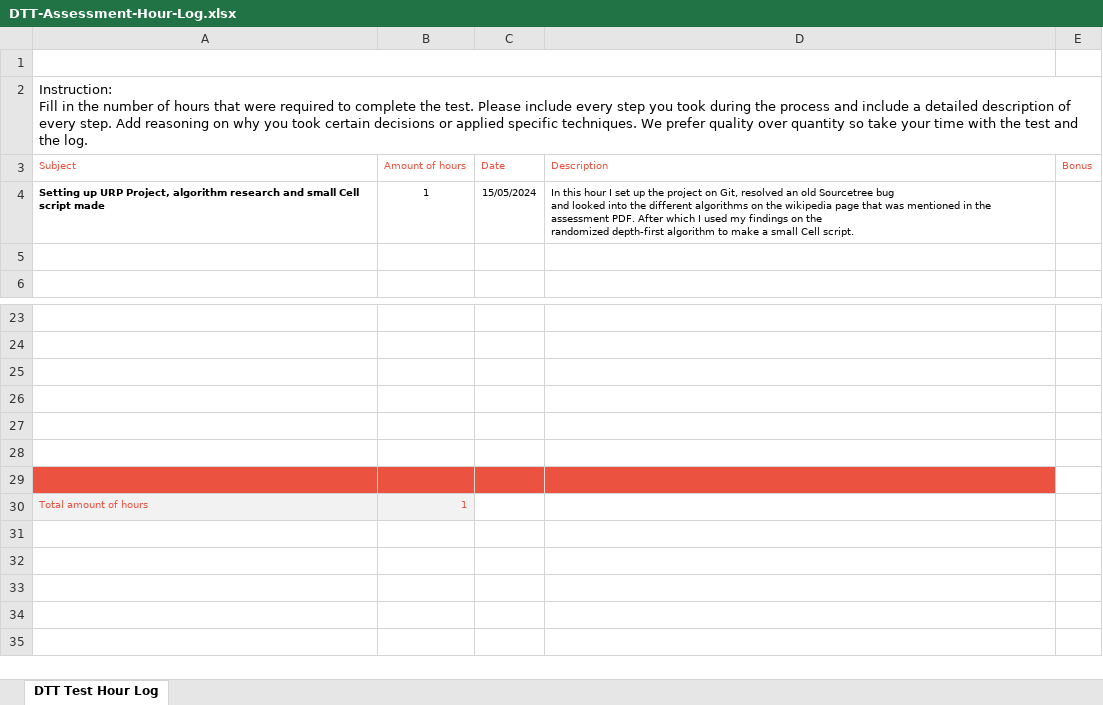
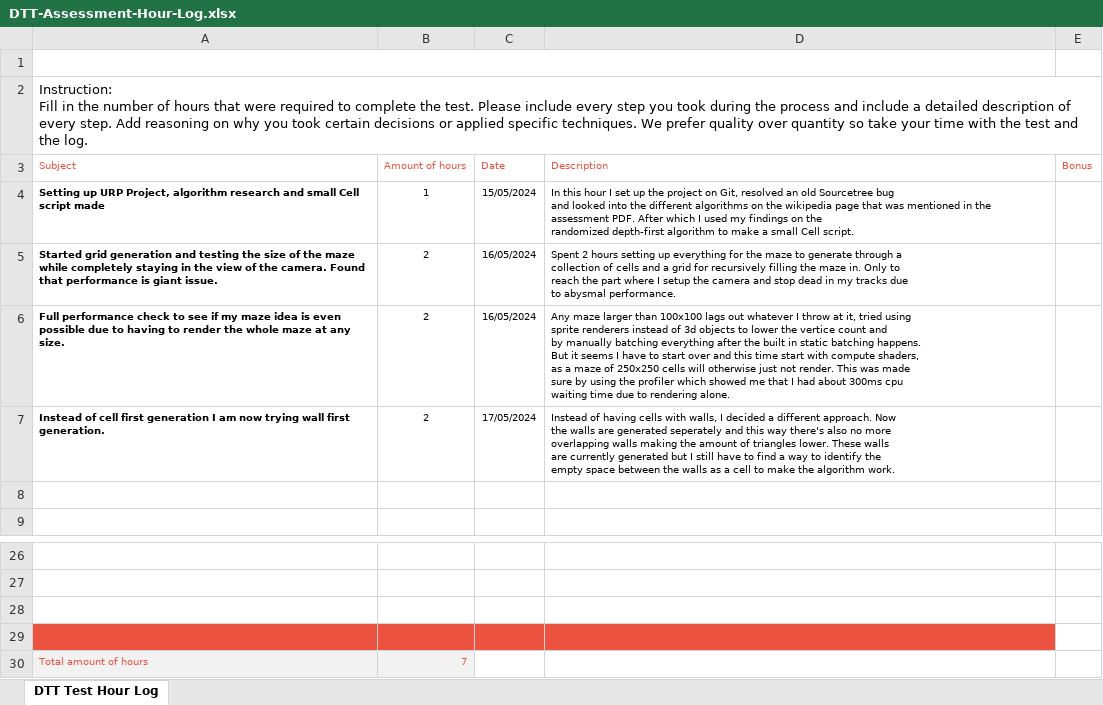
Before and after one commit to KWgroot/DTT-Maze, an Excel workbook: DTT Git Deliverables/DTT-Assessment-Hour-Log.xlsx, sheet DTT Test Hour Log, drawn as a sheet; only a part is shown, gaps mark what is left out; values as stored, in another font and other column widths than the file's, no borders; charts and pictures not drawn; removed rows and columns are numbered as before the commit, all else as after; ↵ is a line break in a cell; the diff names each change by its address in the sheet, - before the commit and + after, or states it on an @@ line.

Commit message:
Restarted the project basically as they perfomance was not fixable with the old method. Now instead of looking at generation cell first it is now wall first. This prevents overlapping walls meaning less rendering. Currently walls are properly generated but there still needs to be something to detect the empty space between walls as a cell. Without cells the chosen Randomized Depth-first algorithm won't work.

```diff
--- a/DTT Git Deliverables/DTT-Assessment-Hour-Log.xlsx (sheet DTT Test Hour Log)
+++ b/DTT Git Deliverables/DTT-Assessment-Hour-Log.xlsx (sheet DTT Test Hour Log)
+row 5: Started grid generation and testing the size of the maze while completely staying in the view of the camera. Found that performance is giant issue. | 2 | 16/05/2024 | Spent 2 hours setting up everything for the maze to generate through a ↵ collection of cells and a grid for recursively filling the maze in. Only to ↵ reach the part where I setup the camera and stop dead in my tracks due ↵ to abysmal performance.
+row 6: Full performance check to see if my maze idea is even possible due to having to render the whole maze at any size. | 2 | 16/05/2024 | Any maze larger than 100x100 lags out whatever I throw at it, tried using ↵ sprite renderers instead of 3d objects to lower the vertice count and ↵ by manually batching everything after the built in static batching happens. ↵ But it seems I have to start over and this time start with compute shaders, ↵ as a maze of 250x250 cells will otherwise just not render. This was made ↵ sure by using the profiler which showed me that I had about 300ms cpu ↵ waiting time due to rendering alone.
+row 7: Instead of cell first generation I am now trying wall first generation. | 2 | 17/05/2024 | Instead of having cells with walls, I decided a different approach. Now ↵ the walls are generated seperately and this way there's also no more ↵ overlapping walls making the amount of triangles lower. These walls ↵ are currently generated but I still have to find a way to identify the ↵ empty space between the walls as a cell to make the algorithm work.
-A29:D29 fill: none
+A29:D29 fill: #EB5340
-row 27: (empty)
-row 28: (empty)
-row 29: (empty)
-B30 (Amount of hours): 1
+B30 (Amount of hours): 7
```
Also changed, not shown: 19 other files.
